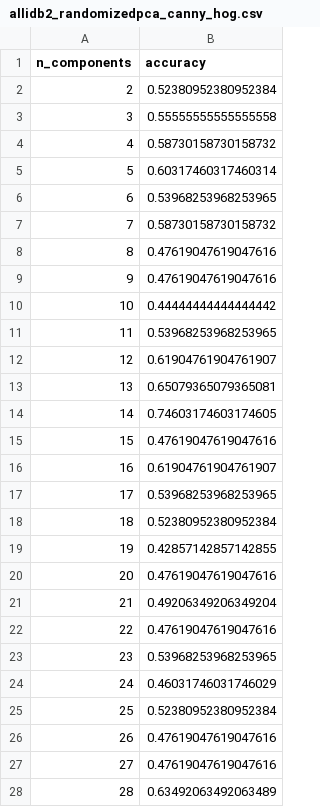
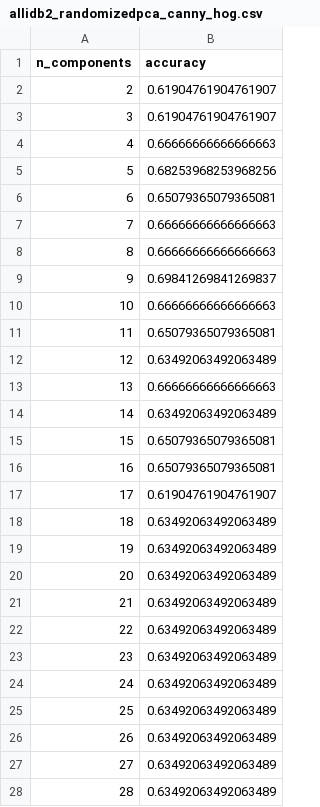
Before and after one commit to dangkhoasdc/CellCounter, a CSV file: experiments/allidb2_randomizedpca_canny_hog.csv, drawn as a sheet; only a part is shown; the diff covers the shown part only.

Commit message:
change automatically select data to manually select

```diff
--- a/experiments/allidb2_randomizedpca_canny_hog.csv
+++ b/experiments/allidb2_randomizedpca_canny_hog.csv
@@ -1,28 +1,28 @@
 n_components,accuracy
-2,0.52380952380952384
-3,0.55555555555555558
-4,0.58730158730158732
-5,0.60317460317460314
-6,0.53968253968253965
-7,0.58730158730158732
-8,0.47619047619047616
-9,0.47619047619047616
-10,0.44444444444444442
-11,0.53968253968253965
-12,0.61904761904761907
-13,0.65079365079365081
-14,0.74603174603174605
-15,0.47619047619047616
-16,0.61904761904761907
-17,0.53968253968253965
-18,0.52380952380952384
-19,0.42857142857142855
-20,0.47619047619047616
-21,0.49206349206349204
-22,0.47619047619047616
-23,0.53968253968253965
-24,0.46031746031746029
-25,0.52380952380952384
-26,0.47619047619047616
-27,0.47619047619047616
+2,0.61904761904761907
+3,0.61904761904761907
+4,0.66666666666666663
+5,0.68253968253968256
+6,0.65079365079365081
+7,0.66666666666666663
+8,0.66666666666666663
+9,0.69841269841269837
+10,0.66666666666666663
+11,0.65079365079365081
+12,0.63492063492063489
+13,0.66666666666666663
+14,0.63492063492063489
+15,0.65079365079365081
+16,0.65079365079365081
+17,0.61904761904761907
+18,0.63492063492063489
+19,0.63492063492063489
+20,0.63492063492063489
+21,0.63492063492063489
+22,0.63492063492063489
+23,0.63492063492063489
+24,0.63492063492063489
+25,0.63492063492063489
+26,0.63492063492063489
+27,0.63492063492063489
 28,0.63492063492063489
```
Also changed, not shown: 68 edited cells elsewhere in this file, 11 other files.
